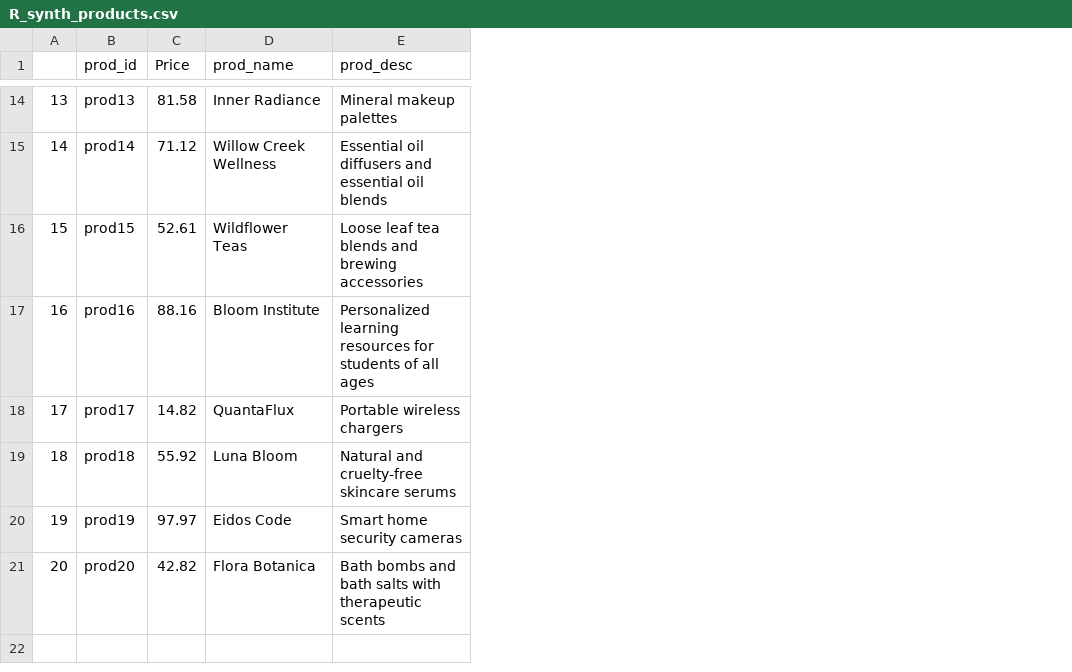
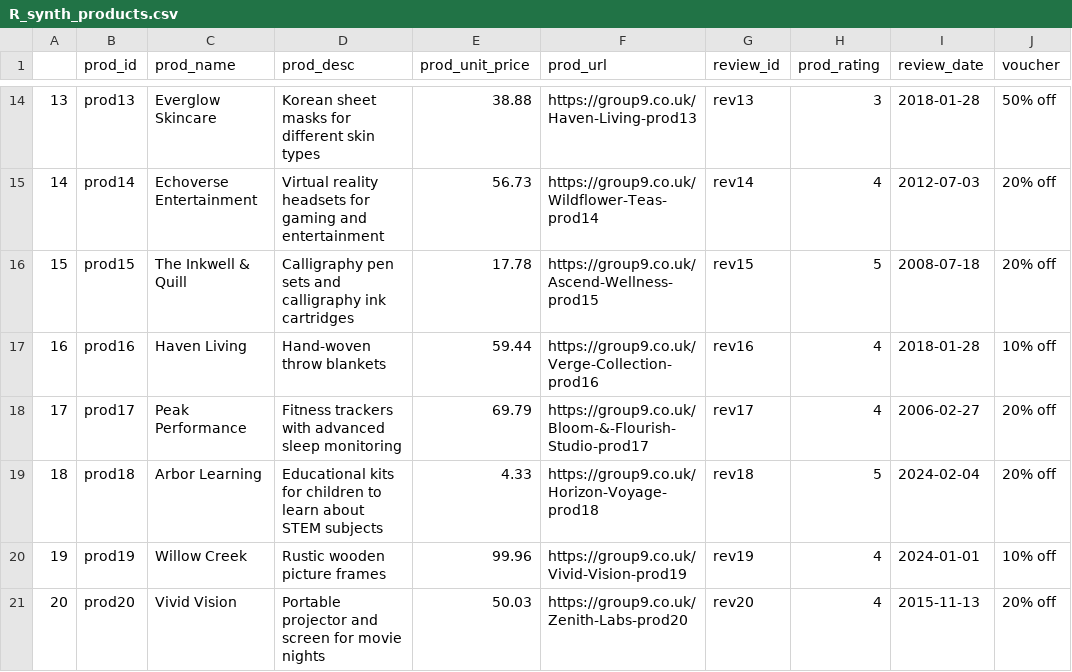
Before and after one commit to XuanqiYang123/ib9hp0_240310, a CSV file: data_uploads/R_synth_products.csv, drawn as a sheet; only a part is shown, gaps mark what is left out; removed rows and columns are numbered as before the commit, all else as after; the diff covers the shown part only; the diff names each change by its address in the sheet, - before the commit and + after, or states it on an @@ line.

```diff
--- a/data_uploads/R_synth_products.csv
+++ b/data_uploads/R_synth_products.csv
-column C (Price), rows 14-21: 81.58 | 71.12 | 52.61 | 88.16 | 14.82 | 55.92 | 97.97 | 42.82
+column E (prod_unit_price), rows 14-21: 38.88 | 56.73 | 17.78 | 59.44 | 69.79 | 4.33 | 99.96 | 50.03
+column F (prod_url), rows 14-21: https://group9.co.uk/Haven-Living-prod13 | https://group9.co.uk/Wildflower-Teas-prod14 | https://group9.co.uk/Ascend-Wellness-prod15 | https://group9.co.uk/Verge-Collection-prod16 | https://group9.co.uk/Bloom-&-Flourish-Studio-prod17 | https://group9.co.uk/Horizon-Voyage-prod18 | https://group9.co.uk/Vivid-Vision-prod19 | https://group9.co.uk/Zenith-Labs-prod20
+column G (review_id), rows 14-21: rev13 | rev14 | rev15 | rev16 | rev17 | rev18 | rev19 | rev20
+column H (prod_rating), rows 14-21: 3 | 4 | 5 | 4 | 4 | 5 | 4 | 4
+column I (review_date), rows 14-21: 2018-01-28 | 2012-07-03 | 2008-07-18 | 2018-01-28 | 2006-02-27 | 2024-02-04 | 2024-01-01 | 2015-11-13
+column J (voucher), rows 14-21: 50% off | 20% off | 20% off | 10% off | 20% off | 20% off | 10% off | 20% off
-C14 (prod_name): Inner Radiance
+C14 (prod_name): Everglow Skincare
-D14 (prod_desc): Mineral makeup palettes
+D14 (prod_desc): Korean sheet masks for different skin types
-C15 (prod_name): Willow Creek Wellness
+C15 (prod_name): Echoverse Entertainment
-D15 (prod_desc): Essential oil diffusers and essential oil blends
+D15 (prod_desc): Virtual reality headsets for gaming and entertainment
-C16 (prod_name): Wildflower Teas
+C16 (prod_name): The Inkwell & Quill
-D16 (prod_desc): Loose leaf tea blends and brewing accessories
+D16 (prod_desc): Calligraphy pen sets and calligraphy ink cartridges
-C17 (prod_name): Bloom Institute
+C17 (prod_name): Haven Living
-D17 (prod_desc): Personalized learning resources for students of all ages
+D17 (prod_desc): Hand-woven throw blankets
-C18 (prod_name): QuantaFlux
+C18 (prod_name): Peak Performance
-D18 (prod_desc): Portable wireless chargers
+D18 (prod_desc): Fitness trackers with advanced sleep monitoring
-C19 (prod_name): Luna Bloom
+C19 (prod_name): Arbor Learning
-D19 (prod_desc): Natural and cruelty-free skincare serums
+D19 (prod_desc): Educational kits for children to learn about STEM subjects
-C20 (prod_name): Eidos Code
+C20 (prod_name): Willow Creek
-D20 (prod_desc): Smart home security cameras
+D20 (prod_desc): Rustic wooden picture frames
-C21 (prod_name): Flora Botanica
+C21 (prod_name): Vivid Vision
-D21 (prod_desc): Bath bombs and bath salts with therapeutic scents
+D21 (prod_desc): Portable projector and screen for movie nights
```
Also changed, not shown: 24 edited cells elsewhere in this file, data_uploads/R_synth_customers.csv, 1 other file.
